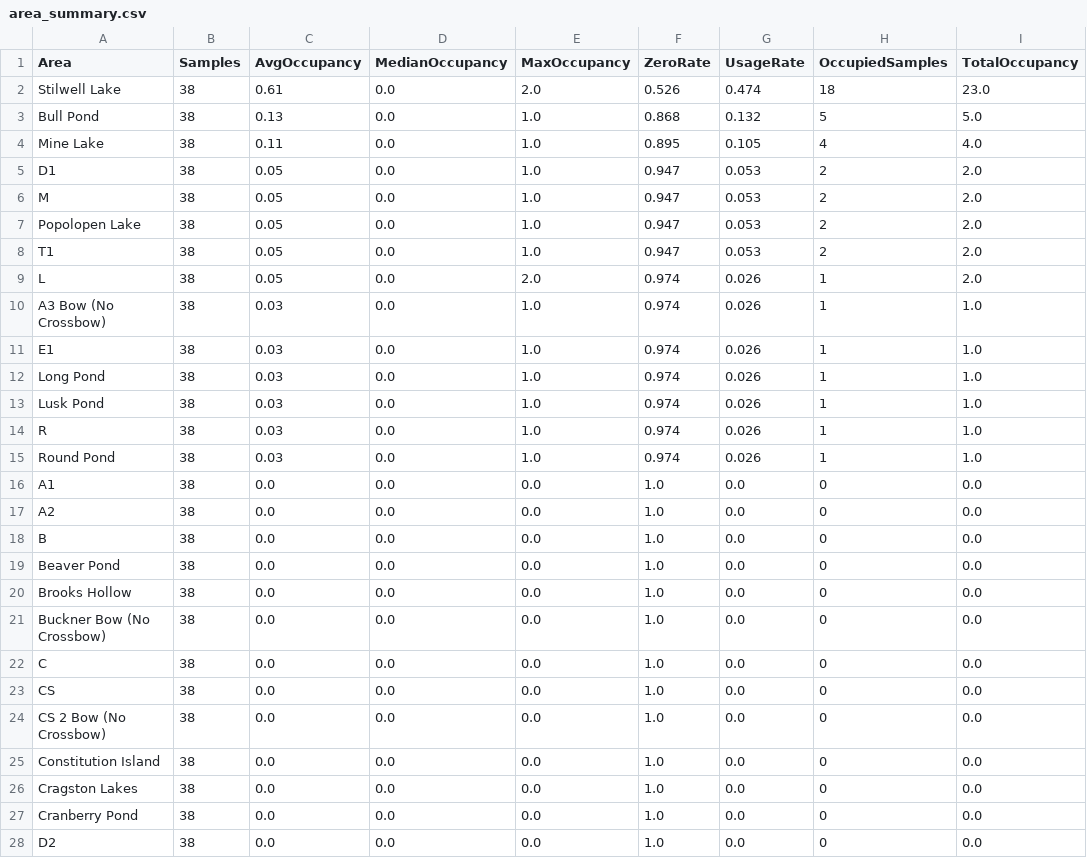
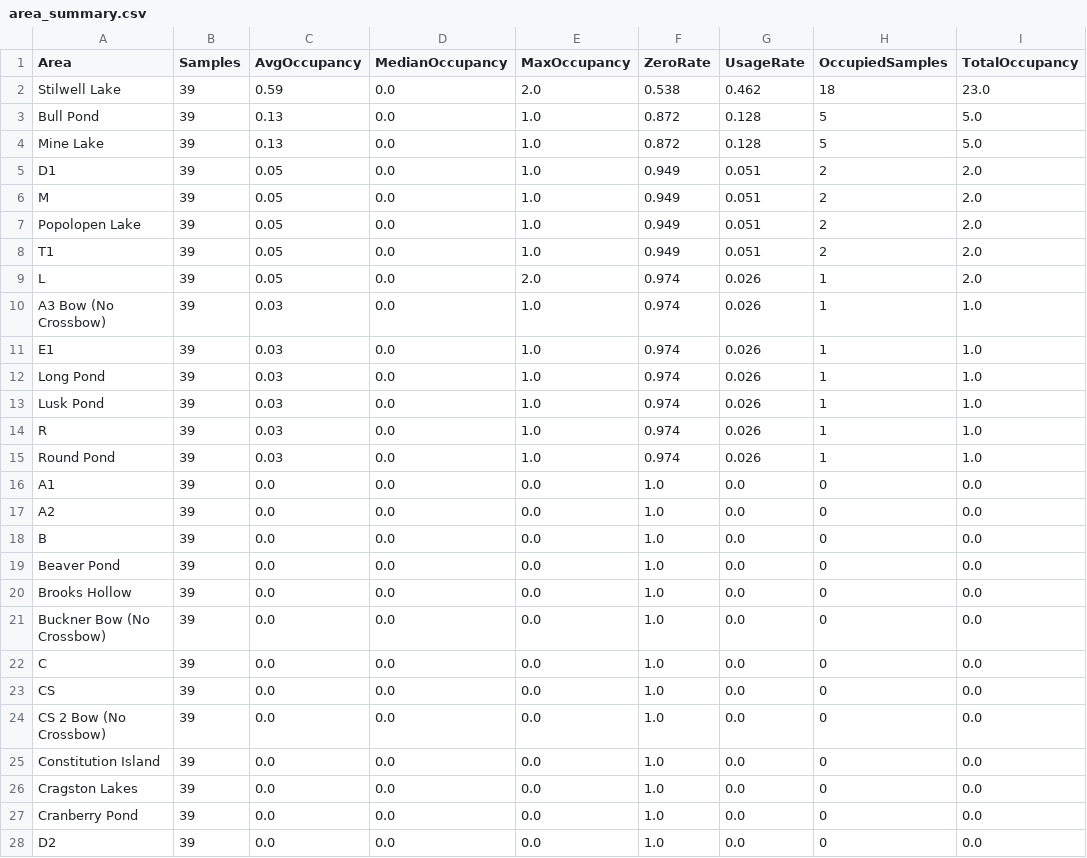
Before and after one commit to devoncal77/isportsman-occupancy-agent, a CSV file: area_summary.csv, drawn as a sheet; only a part is shown; the diff covers the shown part only; the diff names each change by its address in the sheet, - before the commit and + after, or states it on an @@ line.

```diff
--- a/area_summary.csv
+++ b/area_summary.csv
-B2:B28 (Samples): 38
+B2:B28 (Samples): 39
-C2 (AvgOccupancy): 0.61
+C2 (AvgOccupancy): 0.59
-F2 (ZeroRate): 0.526
+F2 (ZeroRate): 0.538
-G2 (UsageRate): 0.474
+G2 (UsageRate): 0.462
-F3 (ZeroRate): 0.868
+F3 (ZeroRate): 0.872
-G3 (UsageRate): 0.132
+G3 (UsageRate): 0.128
-C4 (AvgOccupancy): 0.11
+C4 (AvgOccupancy): 0.13
-F4 (ZeroRate): 0.895
+F4 (ZeroRate): 0.872
-G4 (UsageRate): 0.105
+G4 (UsageRate): 0.128
-H4 (OccupiedSamples): 4
+H4 (OccupiedSamples): 5
-I4 (TotalOccupancy): 4.0
+I4 (TotalOccupancy): 5.0
-F5:F8 (ZeroRate): 0.947
+F5:F8 (ZeroRate): 0.949
-G5:G8 (UsageRate): 0.053
+G5:G8 (UsageRate): 0.051
```
Also changed, not shown: 39 edited cells elsewhere in this file, latest_snapshot.csv, 2 other files.
